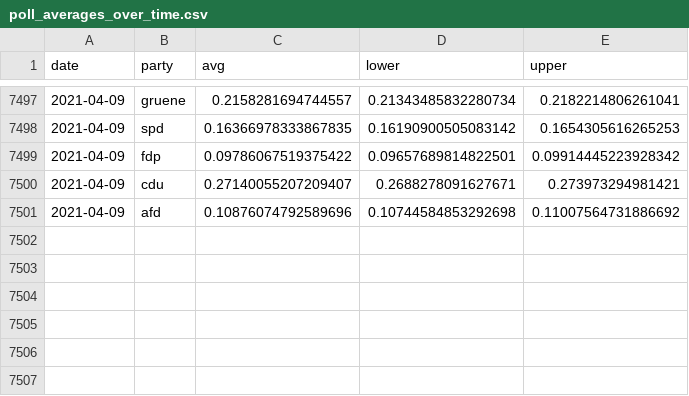
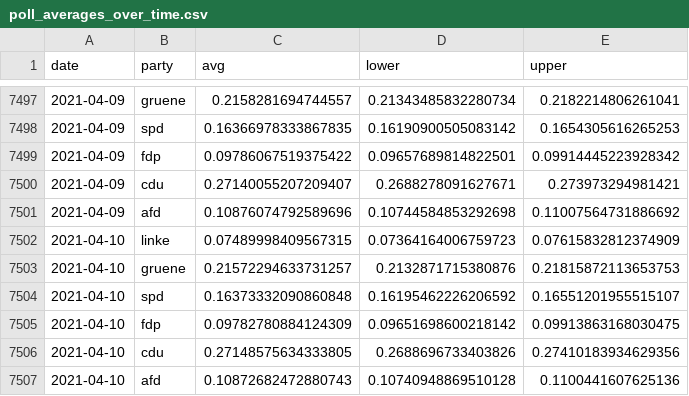
Before and after one commit to thisismactan/Germany-2021, a CSV file: shiny-app/data/poll_averages_over_time.csv, drawn as a sheet; only a part is shown, gaps mark what is left out.

```diff
--- a/shiny-app/data/poll_averages_over_time.csv
+++ b/shiny-app/data/poll_averages_over_time.csv
@@ -7501 +7501,7 @@ date,party,avg,lower,upper
 2021-04-09,afd,0.10876074792589696,0.10744584853292698,0.11007564731886692
+2021-04-10,linke,0.07489998409567315,0.07364164006759723,0.07615832812374909
+2021-04-10,gruene,0.21572294633731257,0.2132871715380876,0.21815872113653753
+2021-04-10,spd,0.16373332090860848,0.16195462226206592,0.16551201955515107
+2021-04-10,fdp,0.09782780884124309,0.09651698600218142,0.09913863168030475
+2021-04-10,cdu,0.27148575634333805,0.2688696733403826,0.27410183934629356
+2021-04-10,afd,0.10872682472880743,0.10740948869510128,0.1100441607625136
```
Also changed, not shown: shiny-app/data/seat_timeline.csv, shiny-app/data/vote_timeline.csv, 3 other files.
